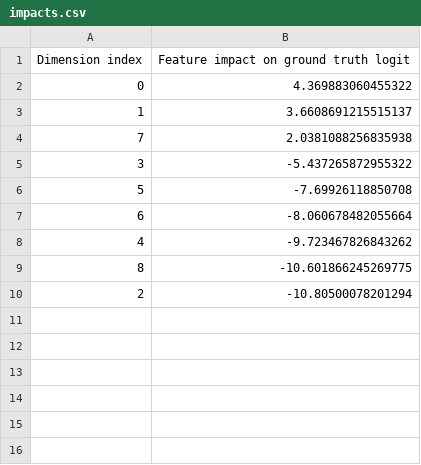
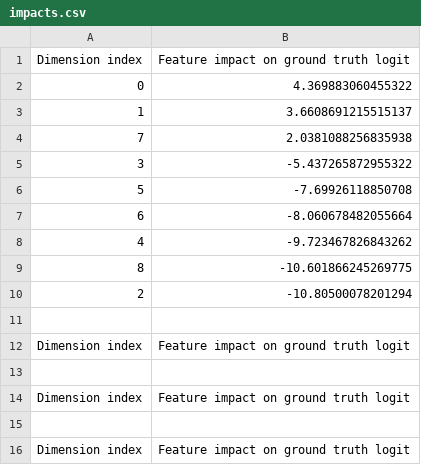
Before and after one commit to montemac/activation_additions, a CSV file: sparse_coder/acts_data/impacts.csv, drawn as a sheet; the diff names each change by its address in the sheet, - before the commit and + after, or states it on an @@ line.

```diff
--- a/sparse_coder/acts_data/impacts.csv
+++ b/sparse_coder/acts_data/impacts.csv
+row 11: (empty)
+row 12: Dimension index | Feature impact on ground truth logit
+row 13: (empty)
+row 14: Dimension index | Feature impact on ground truth logit
+row 15: (empty)
+row 16: Dimension index | Feature impact on ground truth logit
```
Also changed, not shown: 2 other files.
